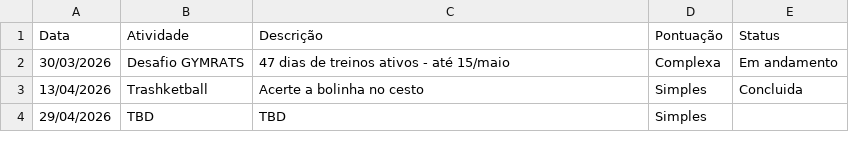
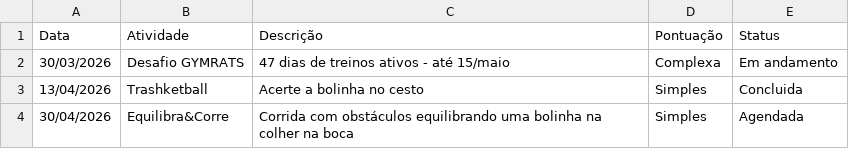
Before and after one commit to BeaFisia/OLIMFISIADAS, a CSV file: tabela-calendario.csv, drawn as a sheet.

Commit message:
Add files via upload

```diff
--- a/tabela-calendario.csv
+++ b/tabela-calendario.csv
@@ -3,2 +3,2 @@ Data;Atividade;Descrição;Pontuação;Status
 13/04/2026;Trashketball;Acerte a bolinha no cesto;Simples;Concluida
-29/04/2026;TBD;TBD;Simples;
+30/04/2026;Equilibra&Corre;Corrida com obstáculos equilibrando uma bolinha na colher na boca;Simples;Agendada
```
